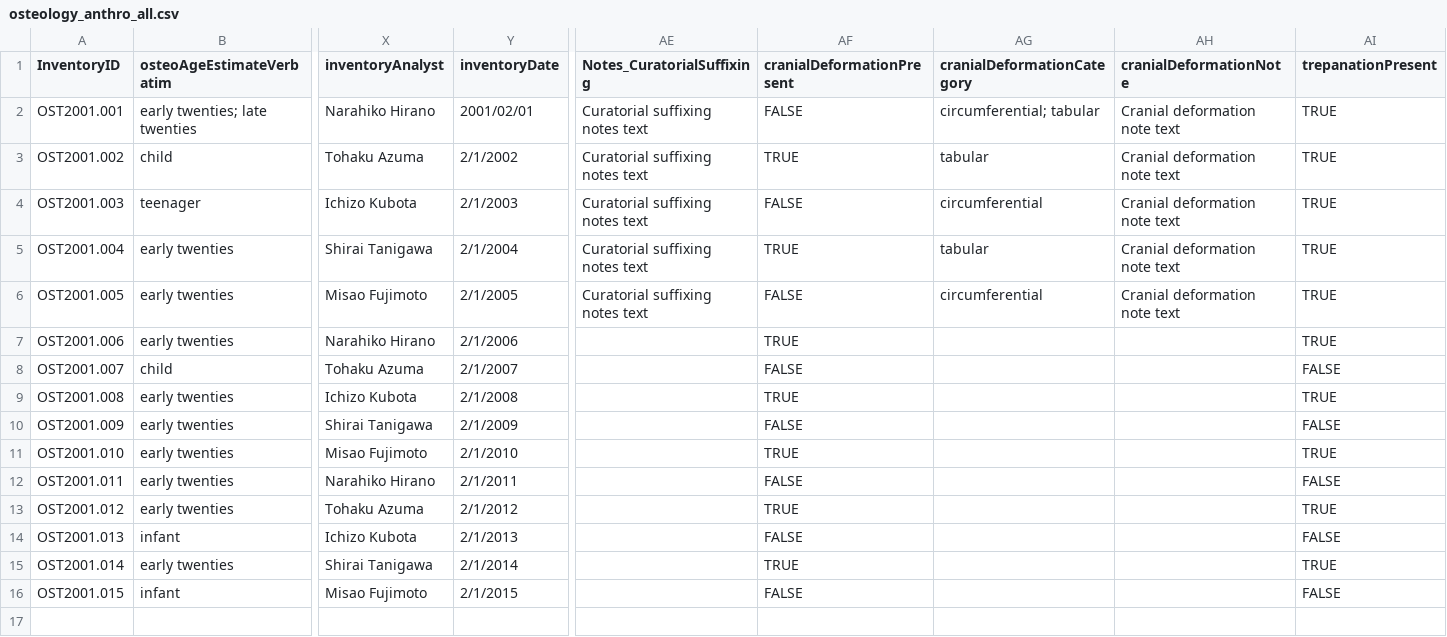
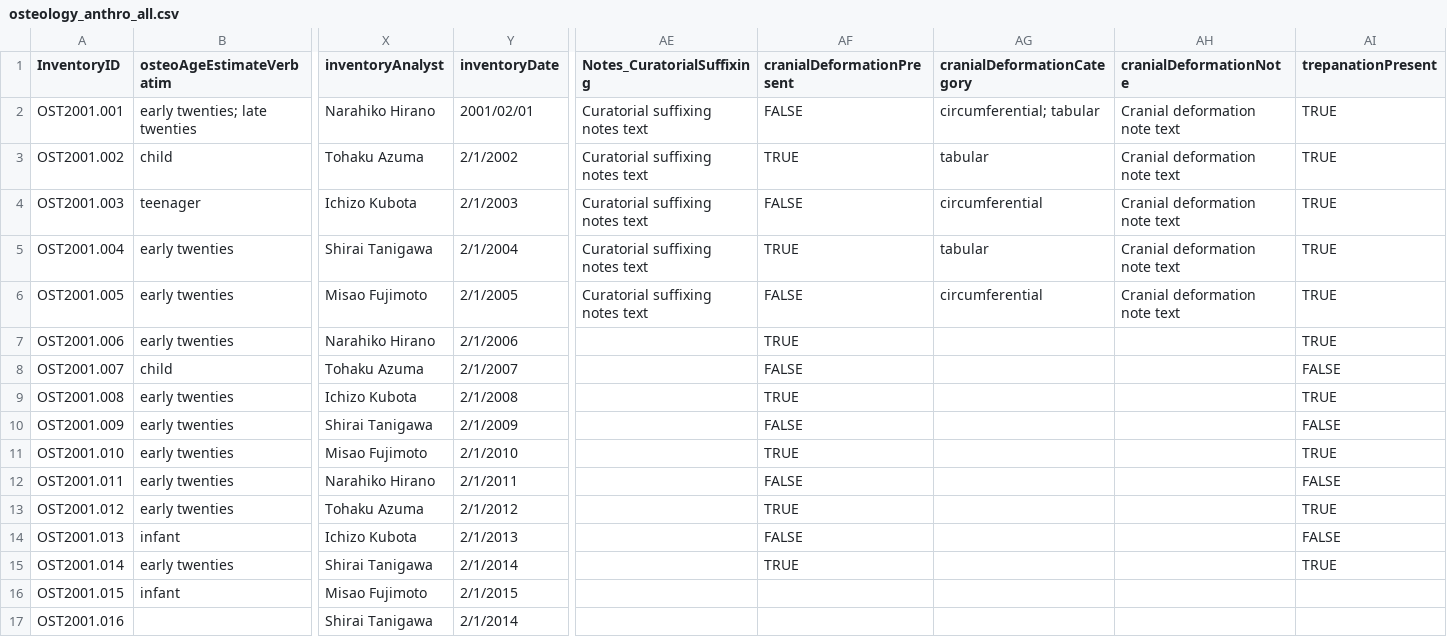
Before and after one commit to lyrasis/cspace-converter, a CSV file: data/anthro/osteology_anthro_all.csv, drawn as a sheet; only a part is shown, gaps mark what is left out; rows hold the shown columns only; the diff names each change by its address in the sheet, - before the commit and + after, or states it on an @@ line.

Commit message:
handle required-field only osteology and anthro collectionobject

```diff
--- a/data/anthro/osteology_anthro_all.csv
+++ b/data/anthro/osteology_anthro_all.csv
-AF16 (cranialDeformationPresent): FALSE
+AF16 (cranialDeformationPresent): (empty)
-AI16 (trepanationPresent): FALSE
+AI16 (trepanationPresent): (empty)
+row 17: OST2001.016 |  | Shirai Tanigawa | 2/1/2014
```
Also changed, not shown: data/anthro/collectionobject_partial.csv, 10 other files.
